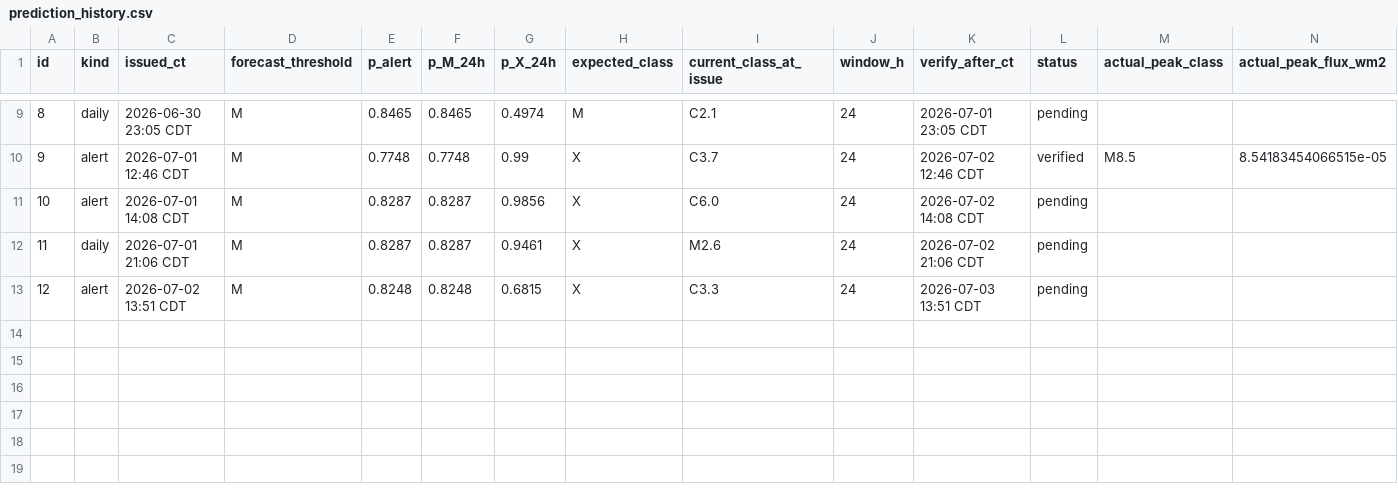
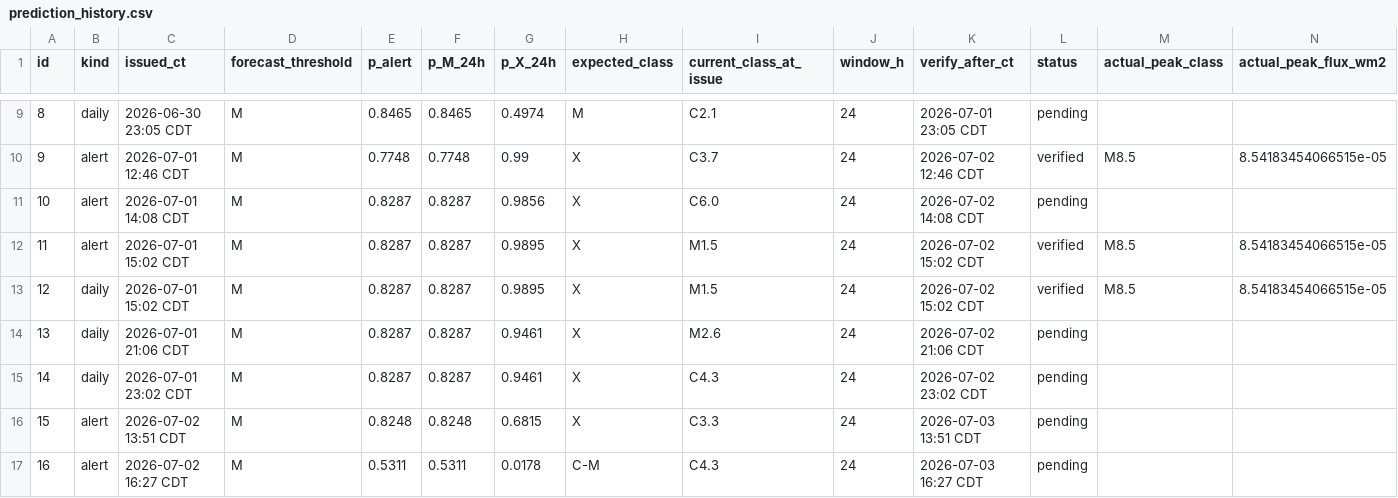
Before and after one commit to jonahgigi534-wq/RenderNewRepoForSolarFlare, a CSV file: prediction_history.csv, drawn as a sheet; only a part is shown, gaps mark what is left out; addresses are those after the commit; rows hold the shown columns only; the diff names each change by its address in the sheet, - before the commit and + after, or states it on an @@ line.

Commit message:
Update prediction history with latest forecast records

```diff
--- a/prediction_history.csv
+++ b/prediction_history.csv
+row 12: 11 | alert | 2026-07-01 15:02 CDT | M | 0.8287 | 0.8287 | 0.9895 | X | M1.5 | 24 | 2026-07-02 15:02 CDT | verified | M8.5 | 8.54183454066515e-05
+row 13: 12 | daily | 2026-07-01 15:02 CDT | M | 0.8287 | 0.8287 | 0.9895 | X | M1.5 | 24 | 2026-07-02 15:02 CDT | verified | M8.5 | 8.54183454066515e-05
@@ column A (id) renumbered between rows 14 and 16 @@
+row 15: 14 | daily | 2026-07-01 23:02 CDT | M | 0.8287 | 0.8287 | 0.9461 | X | C4.3 | 24 | 2026-07-02 23:02 CDT | pending
+row 17: 16 | alert | 2026-07-02 16:27 CDT | M | 0.5311 | 0.5311 | 0.0178 | C-M | C4.3 | 24 | 2026-07-03 16:27 CDT | pending
```
